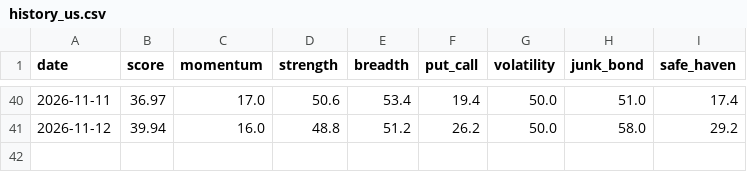
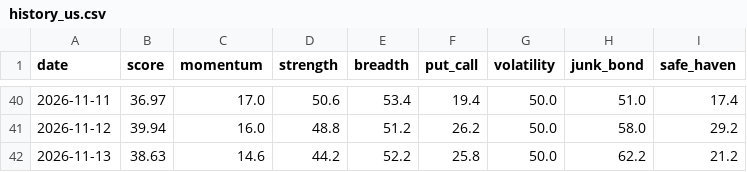
Before and after one commit to plhiroshiiq-spec/Fear-Greed, a CSV file: data/history_us.csv, drawn as a sheet; only a part is shown, gaps mark what is left out; the diff names each change by its address in the sheet, - before the commit and + after, or states it on an @@ line.

```diff
--- a/data/history_us.csv
+++ b/data/history_us.csv
+row 42: 2026-11-13 | 38.63 | 14.6 | 44.2 | 52.2 | 25.8 | 50.0 | 62.2 | 21.2
```
Also changed, not shown: data/rounding_probe.csv, 2 other files.
